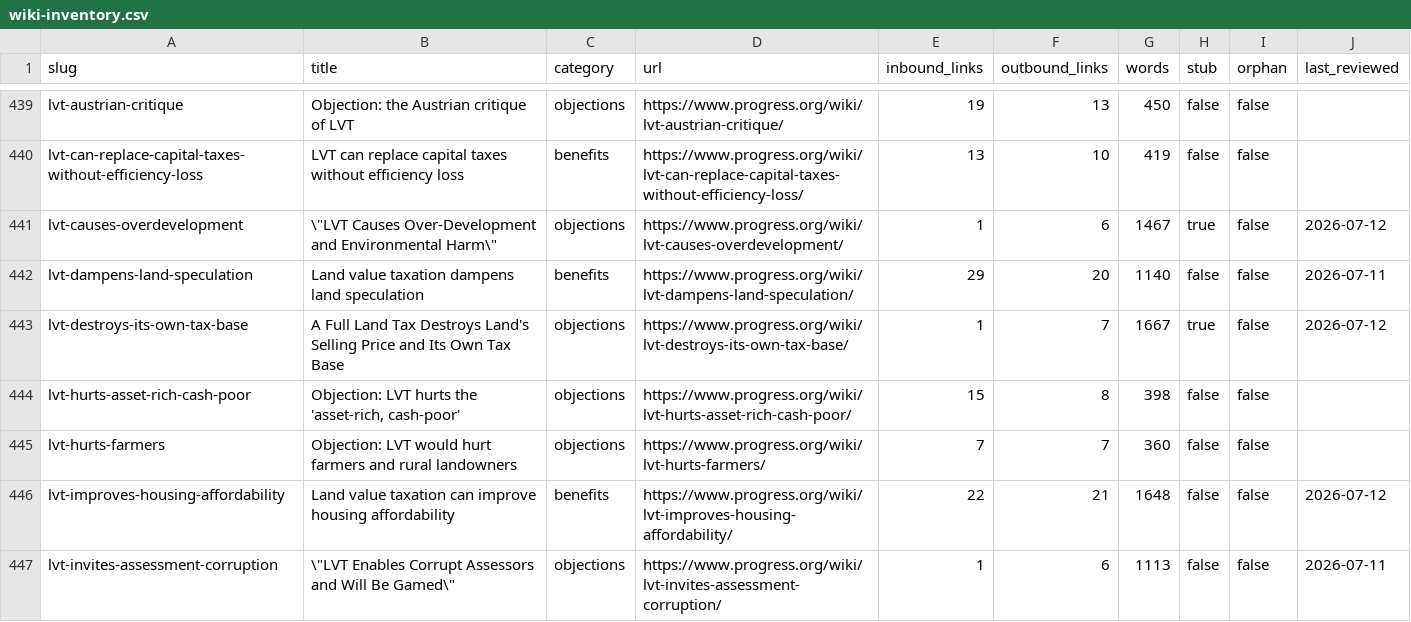
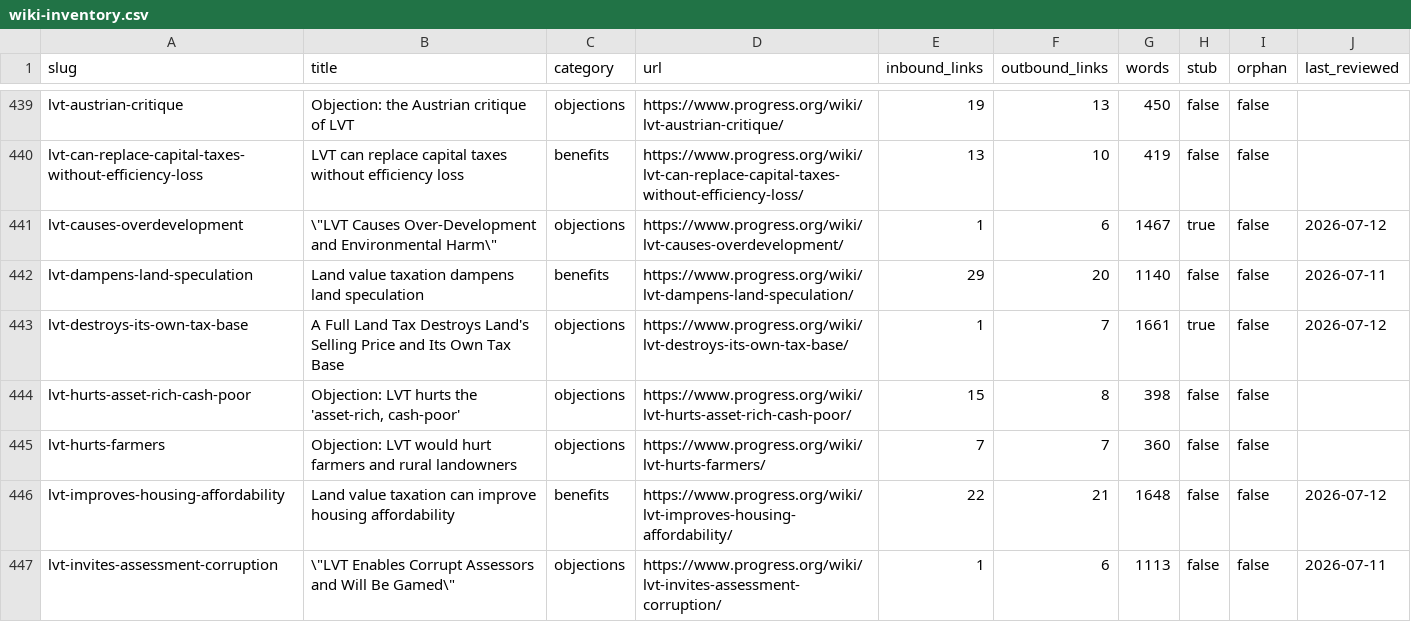
Before and after one commit to floydmari/georgism-wiki, a CSV file: sources/wiki-inventory.csv, drawn as a sheet; only a part is shown, gaps mark what is left out.

```diff
--- a/sources/wiki-inventory.csv
+++ b/sources/wiki-inventory.csv
@@ -442,3 +442,3 @@ lvt-causes-overdevelopment,"\""LVT Causes Over-Development and Environmental Har
 lvt-dampens-land-speculation,Land value taxation dampens land speculation,benefits,https://www.progress.org/wiki/lvt-dampens-land-speculation/,29,20,1140,false,false,2026-07-11
-lvt-destroys-its-own-tax-base,A Full Land Tax Destroys Land's Selling Price and Its Own Tax Base,objections,https://www.progress.org/wiki/lvt-destroys-its-own-tax-base/,1,7,1667,true,false,2026-07-12
+lvt-destroys-its-own-tax-base,A Full Land Tax Destroys Land's Selling Price and Its Own Tax Base,objections,https://www.progress.org/wiki/lvt-destroys-its-own-tax-base/,1,7,1661,true,false,2026-07-12
 lvt-hurts-asset-rich-cash-poor,"Objection: LVT hurts the 'asset-rich, cash-poor'",objections,https://www.progress.org/wiki/lvt-hurts-asset-rich-cash-poor/,15,8,398,false,false,
```
Also changed, not shown: sources/exports/registry-export-2026-07-12.csv, sources/registry.csv, 16 other files.
